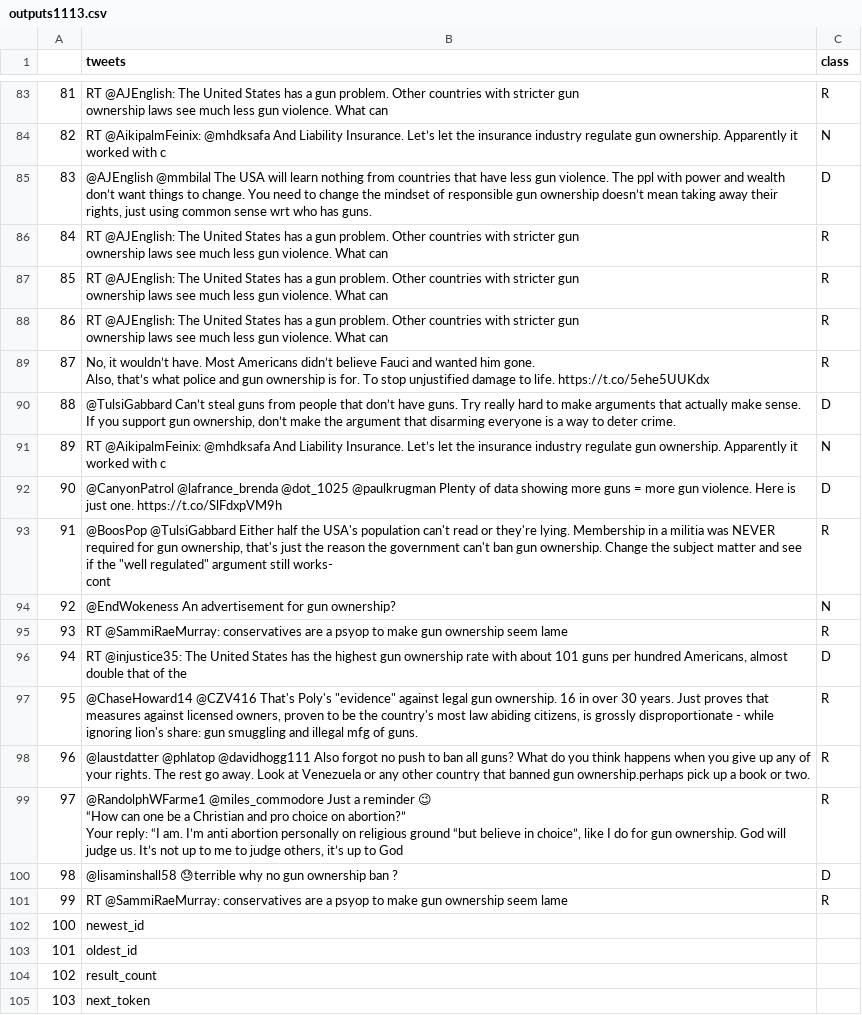
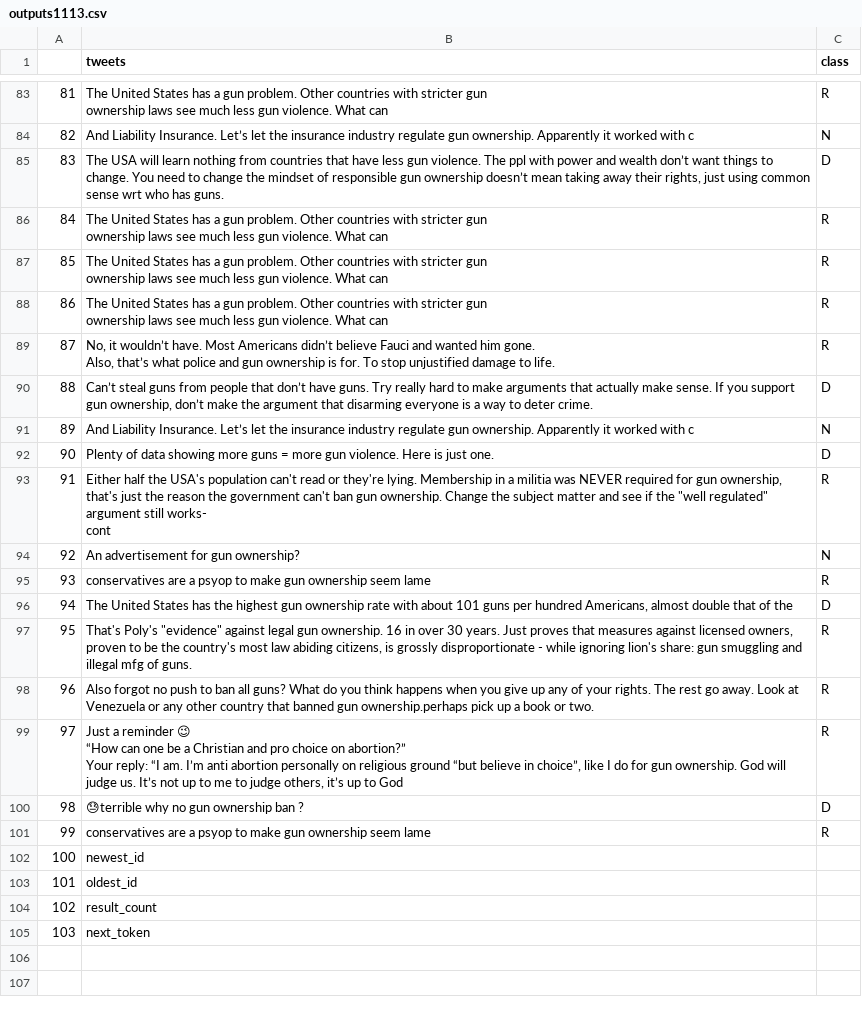
Before and after one commit to Jep4/BERT-Political-tweet-analysis, a CSV file: outputs1113.csv, drawn as a sheet; only a part is shown, gaps mark what is left out; the diff covers the shown part only; the diff names each change by its address in the sheet, - before the commit and + after, or states it on an @@ line.

Commit message:
data cleaning

```diff
--- a/outputs1113.csv
+++ b/outputs1113.csv
-B83 (tweets): RT @AJEnglish: The United…
+B83 (tweets): The United…
-B84 (tweets): RT @AikipalmFeinix: @mhdksafa And Liability…
+B84 (tweets): And Liability…
-B85 (tweets): @AJEnglish @mmbilal The USA…
+B85 (tweets): The USA…
-B86:B88 (tweets): RT @AJEnglish: The United…
+B86:B88 (tweets): The United…
-B89 (tweets): …to life. https://t.co/5ehe5UUKdx
+B89 (tweets): …to life.
-B90 (tweets): @TulsiGabbard Can’t steal…
+B90 (tweets): Can’t steal…
-B91 (tweets): RT @AikipalmFeinix: @mhdksafa And Liability…
+B91 (tweets): And Liability…
-B92 (tweets): @CanyonPatrol @lafrance_brenda @dot_1025 @paulkrugman Plenty of data showing more guns = more gun violence. Here is just one. https://t.co/SlFdxpVM9h
+B92 (tweets): Plenty of data showing more guns = more gun violence. Here is just one.
-B93 (tweets): @BoosPop @TulsiGabbard Either half…
+B93 (tweets): Either half…
-B94 (tweets): @EndWokeness An advertisement for gun ownership?
+B94 (tweets): An advertisement for gun ownership?
-B95 (tweets): RT @SammiRaeMurray: conservatives are…
+B95 (tweets): conservatives are…
-B96 (tweets): RT @injustice35: The United…
+B96 (tweets): The United…
-B97 (tweets): @ChaseHoward14 @CZV416 That's Poly's…
+B97 (tweets): That's Poly's…
-B98 (tweets): @laustdatter @phlatop @davidhogg111 Also forgot…
+B98 (tweets): Also forgot…
-B99 (tweets): @RandolphWFarme1 @miles_commodore Just a…
+B99 (tweets): Just a…
-B100 (tweets): @lisaminshall58 😓terrible why no gun ownership ban ?
+B100 (tweets): 😓terrible why no gun ownership ban ?
-B101 (tweets): RT @SammiRaeMurray: conservatives are…
+B101 (tweets): conservatives are…
```
Also changed, not shown: 1 added row, 1 removed row and 79 edited cells elsewhere in this file, outputs1114_1130.csv.
